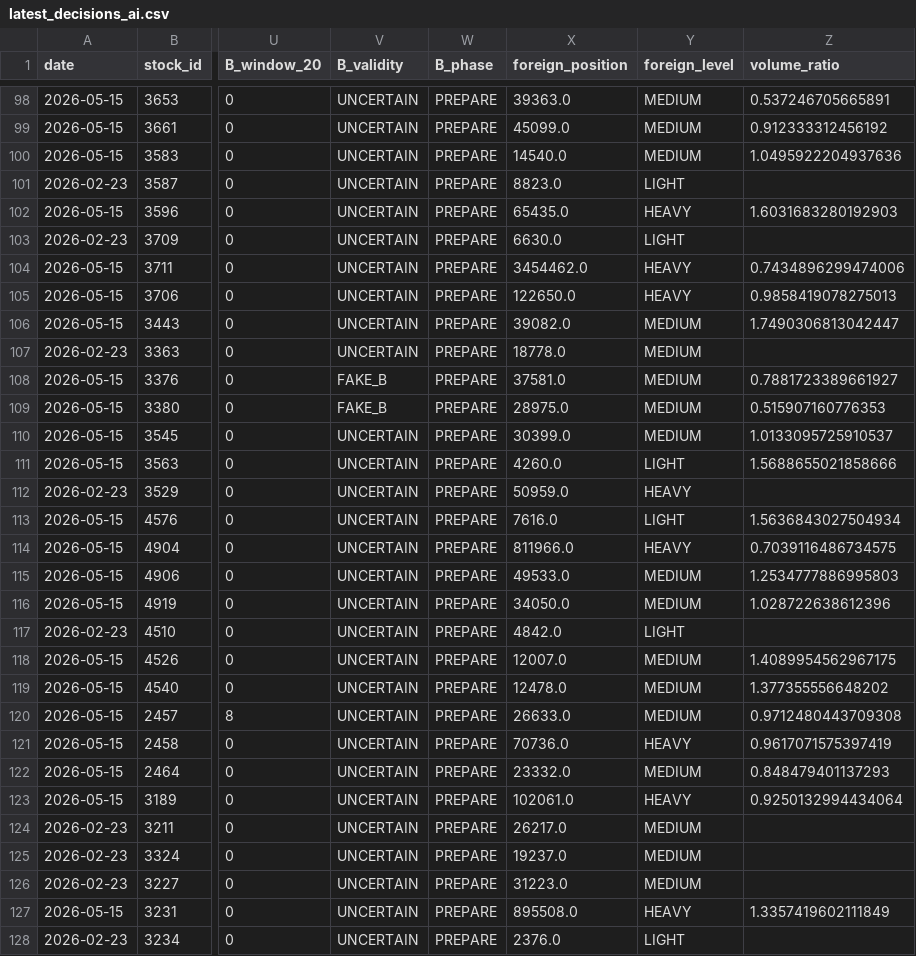
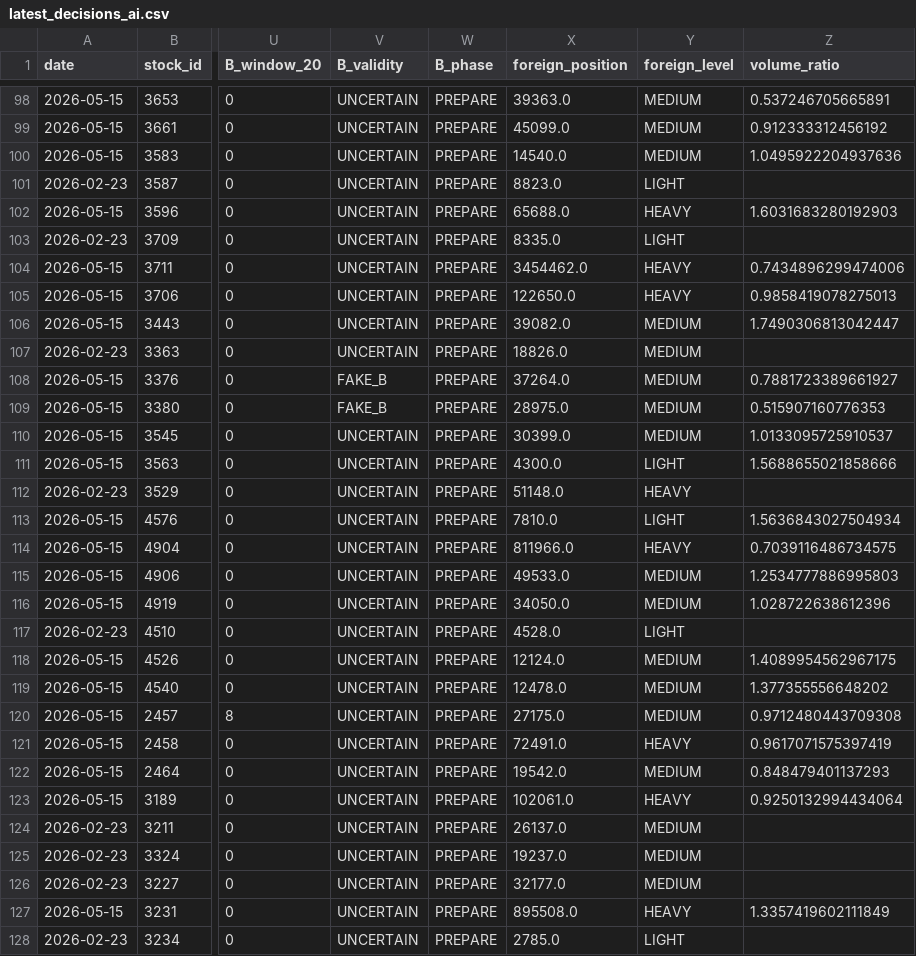
Before and after one commit to a553971-star/banshi-system, a CSV file: latest_decisions_ai.csv, drawn as a sheet; only a part is shown, gaps mark what is left out; the diff covers the shown part only; the diff names each change by its address in the sheet, - before the commit and + after, or states it on an @@ line.

```diff
--- a/latest_decisions_ai.csv
+++ b/latest_decisions_ai.csv
-X102 (foreign_position): 65435.0
+X102 (foreign_position): 65688.0
-X103 (foreign_position): 6630.0
+X103 (foreign_position): 8335.0
-X107 (foreign_position): 18778.0
+X107 (foreign_position): 18826.0
-X108 (foreign_position): 37581.0
+X108 (foreign_position): 37264.0
-X111 (foreign_position): 4260.0
+X111 (foreign_position): 4300.0
-X112 (foreign_position): 50959.0
+X112 (foreign_position): 51148.0
-X113 (foreign_position): 7616.0
+X113 (foreign_position): 7810.0
-X117 (foreign_position): 4842.0
+X117 (foreign_position): 4528.0
-X118 (foreign_position): 12007.0
+X118 (foreign_position): 12124.0
-X120 (foreign_position): 26633.0
+X120 (foreign_position): 27175.0
-X121 (foreign_position): 70736.0
+X121 (foreign_position): 72491.0
-X122 (foreign_position): 23332.0
+X122 (foreign_position): 19542.0
-X124 (foreign_position): 26217.0
+X124 (foreign_position): 26137.0
-X126 (foreign_position): 31223.0
+X126 (foreign_position): 32177.0
-X128 (foreign_position): 2376.0
+X128 (foreign_position): 2785.0
```
Also changed, not shown: 62 edited cells elsewhere in this file, latest_decisions.csv, latest_decisions_universe.csv, 2 other files.
